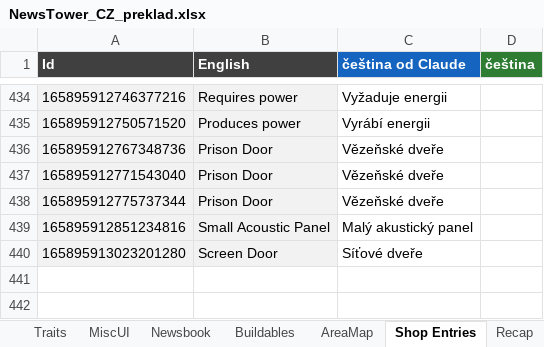
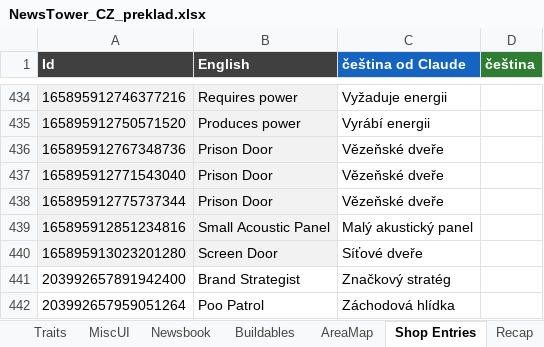
Before and after one commit to Vasekdvor/AI-Cestina-pro-News-Tower, an Excel workbook: NewsTower_CZ_preklad.xlsx, sheet Shop Entries, drawn as a sheet; only a part is shown, gaps mark what is left out; values as stored, in another font and other column widths than the file's, no borders; the diff names each change by its address in the sheet, - before the commit and + after, or states it on an @@ line.

```diff
--- a/NewsTower_CZ_preklad.xlsx (sheet Shop Entries)
+++ b/NewsTower_CZ_preklad.xlsx (sheet Shop Entries)
+row 441: 203992657891942400 | Brand Strategist | Značkový stratég
+row 442: 203992657959051264 | Poo Patrol | Záchodová hlídka
```
Also changed, not shown: sheet Traits, sheet Buildables, sheet PlayerStats, sheet SettingsMenu, sheet Globe, sheet Build Menu, 1 other file.
